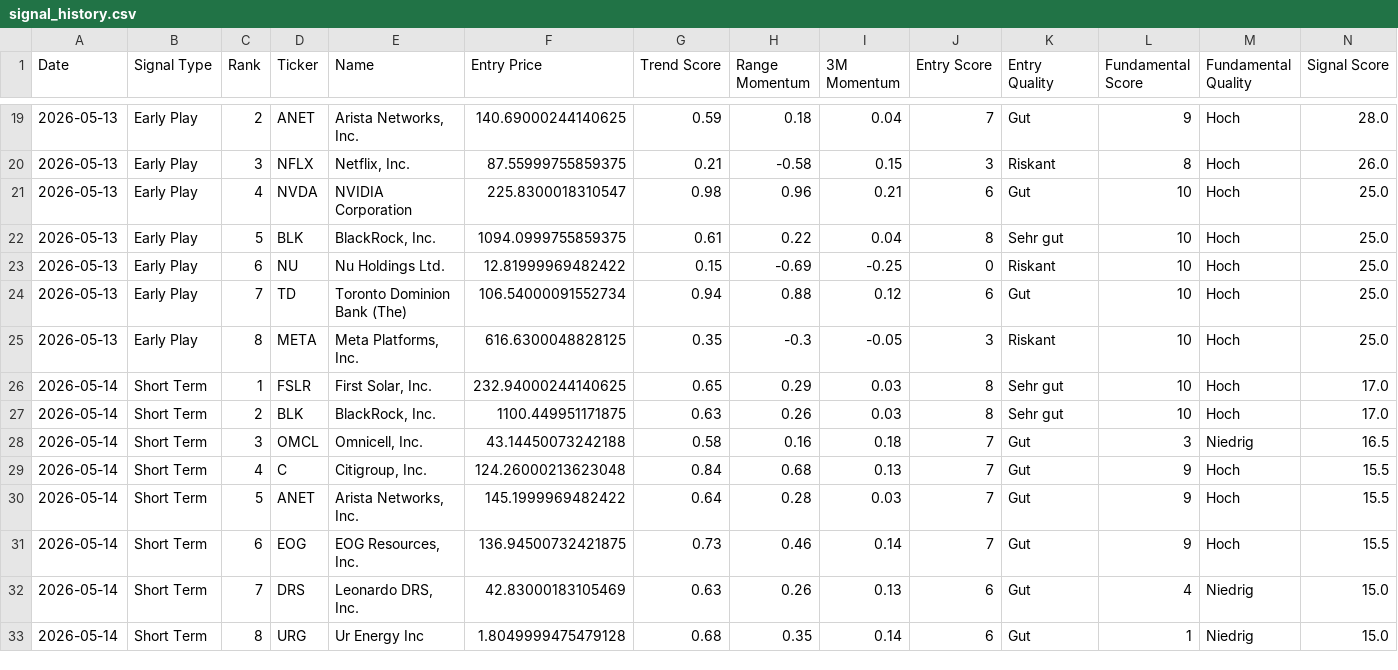
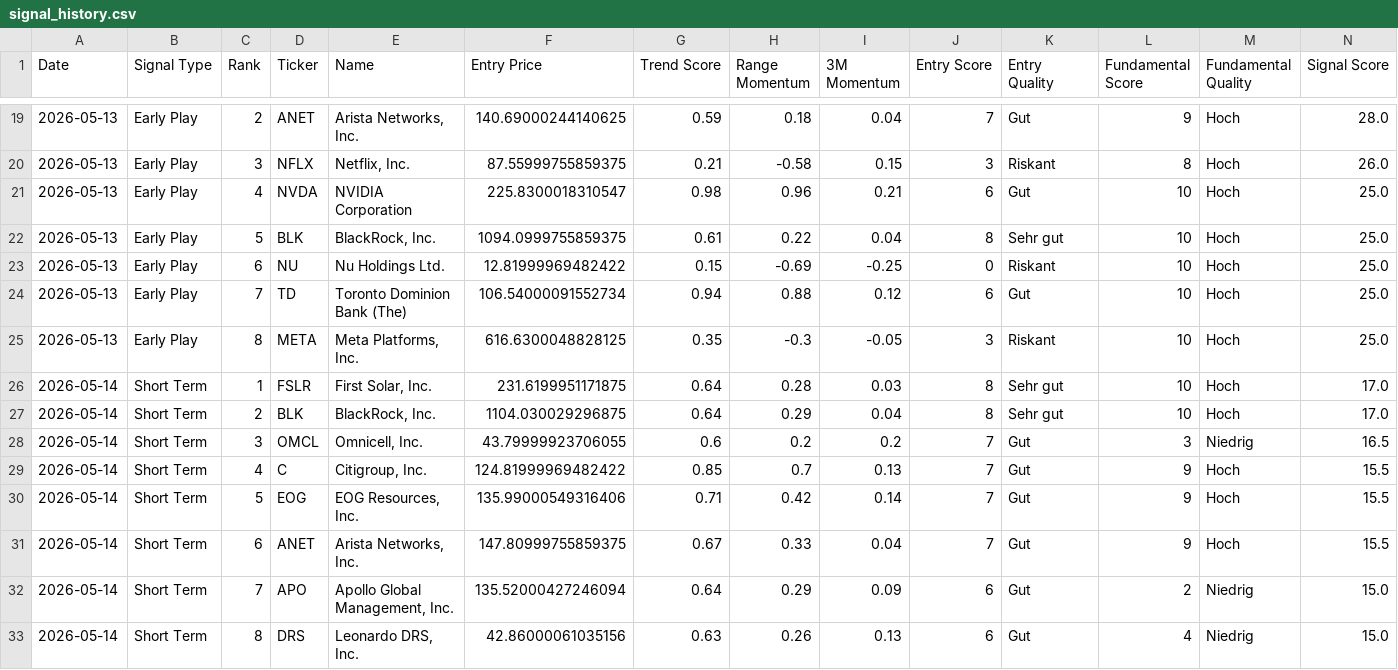
Before and after one commit to Rofino95/theme-tracker, a CSV file: signal_history.csv, drawn as a sheet; only a part is shown, gaps mark what is left out; the diff covers the shown part only.

```diff
--- a/signal_history.csv
+++ b/signal_history.csv
@@ -25,9 +25,9 @@ Date,Signal Type,Rank,Ticker,Name,Entry Price,Trend Score,Range Momentum,3M Mome
 2026-05-13,Early Play,8,META,"Meta Platforms, Inc.",616.6300048828125,0.35,-0.3,-0.05,3,Riskant,10,Hoch,25.0
-2026-05-14,Short Term,1,FSLR,"First Solar, Inc.",232.94000244140625,0.65,0.29,0.03,8,Sehr gut,10,Hoch,17.0
-2026-05-14,Short Term,2,BLK,"BlackRock, Inc.",1100.449951171875,0.63,0.26,0.03,8,Sehr gut,10,Hoch,17.0
-2026-05-14,Short Term,3,OMCL,"Omnicell, Inc.",43.14450073242188,0.58,0.16,0.18,7,Gut,3,Niedrig,16.5
-2026-05-14,Short Term,4,C,"Citigroup, Inc.",124.26000213623048,0.84,0.68,0.13,7,Gut,9,Hoch,15.5
-2026-05-14,Short Term,5,ANET,"Arista Networks, Inc.",145.1999969482422,0.64,0.28,0.03,7,Gut,9,Hoch,15.5
-2026-05-14,Short Term,6,EOG,"EOG Resources, Inc.",136.94500732421875,0.73,0.46,0.14,7,Gut,9,Hoch,15.5
-2026-05-14,Short Term,7,DRS,"Leonardo DRS, Inc.",42.83000183105469,0.63,0.26,0.13,6,Gut,4,Niedrig,15.0
-2026-05-14,Short Term,8,URG,Ur Energy Inc,1.8049999475479128,0.68,0.35,0.14,6,Gut,1,Niedrig,15.0
+2026-05-14,Short Term,1,FSLR,"First Solar, Inc.",231.6199951171875,0.64,0.28,0.03,8,Sehr gut,10,Hoch,17.0
+2026-05-14,Short Term,2,BLK,"BlackRock, Inc.",1104.030029296875,0.64,0.29,0.04,8,Sehr gut,10,Hoch,17.0
+2026-05-14,Short Term,3,OMCL,"Omnicell, Inc.",43.79999923706055,0.6,0.2,0.2,7,Gut,3,Niedrig,16.5
+2026-05-14,Short Term,4,C,"Citigroup, Inc.",124.81999969482422,0.85,0.7,0.13,7,Gut,9,Hoch,15.5
+2026-05-14,Short Term,5,EOG,"EOG Resources, Inc.",135.99000549316406,0.71,0.42,0.14,7,Gut,9,Hoch,15.5
+2026-05-14,Short Term,6,ANET,"Arista Networks, Inc.",147.80999755859375,0.67,0.33,0.04,7,Gut,9,Hoch,15.5
+2026-05-14,Short Term,7,APO,"Apollo Global Management, Inc. ",135.52000427246094,0.64,0.29,0.09,6,Gut,2,Niedrig,15.0
+2026-05-14,Short Term,8,DRS,"Leonardo DRS, Inc.",42.86000061035156,0.63,0.26,0.13,6,Gut,4,Niedrig,15.0
```
Also changed, not shown: 2 added rows, 2 removed rows and 67 edited cells elsewhere in this file, 2 other files.
